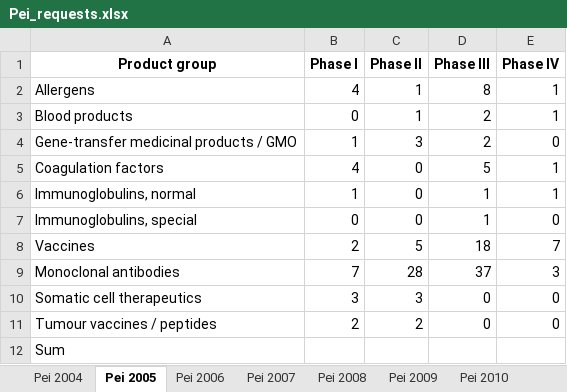
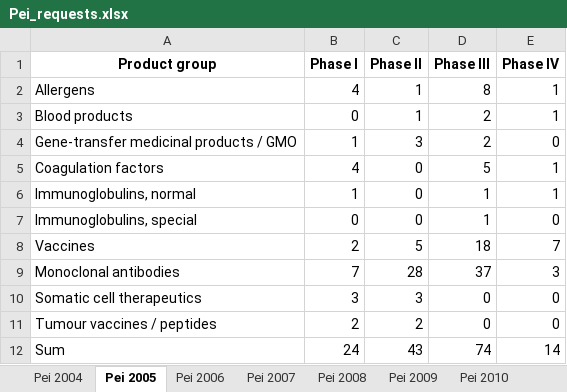
Before and after one commit to RemNil/TestLearnRepeat, an Excel workbook: Pei_requests.xlsx, sheet Pei 2005, drawn as a sheet; values as stored, in another font and other column widths than the file's, no borders; the diff names each change by its address in the sheet, - before the commit and + after, or states it on an @@ line.

```diff
--- a/Pei_requests.xlsx (sheet Pei 2005)
+++ b/Pei_requests.xlsx (sheet Pei 2005)
-B12 (Phase I): (empty)
+B12 (Phase I): 24
-C12 (Phase II): (empty)
+C12 (Phase II): 43
-D12 (Phase III): (empty)
+D12 (Phase III): 74
-E12 (Phase IV): (empty)
+E12 (Phase IV): 14
```
Also changed, not shown: sheet Pei 2006, sheet Pei 2008, sheet Pei 2007, sheet Pei 2010, sheet Pei 2009, sheet Pei 2013, 5 more sheets, 3 other files.
